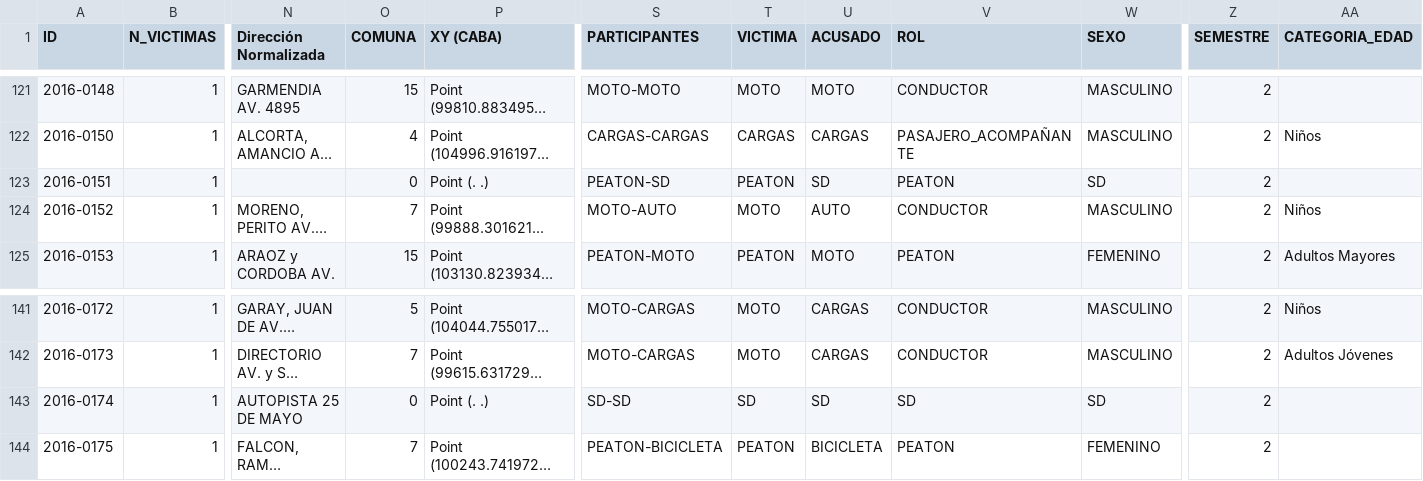
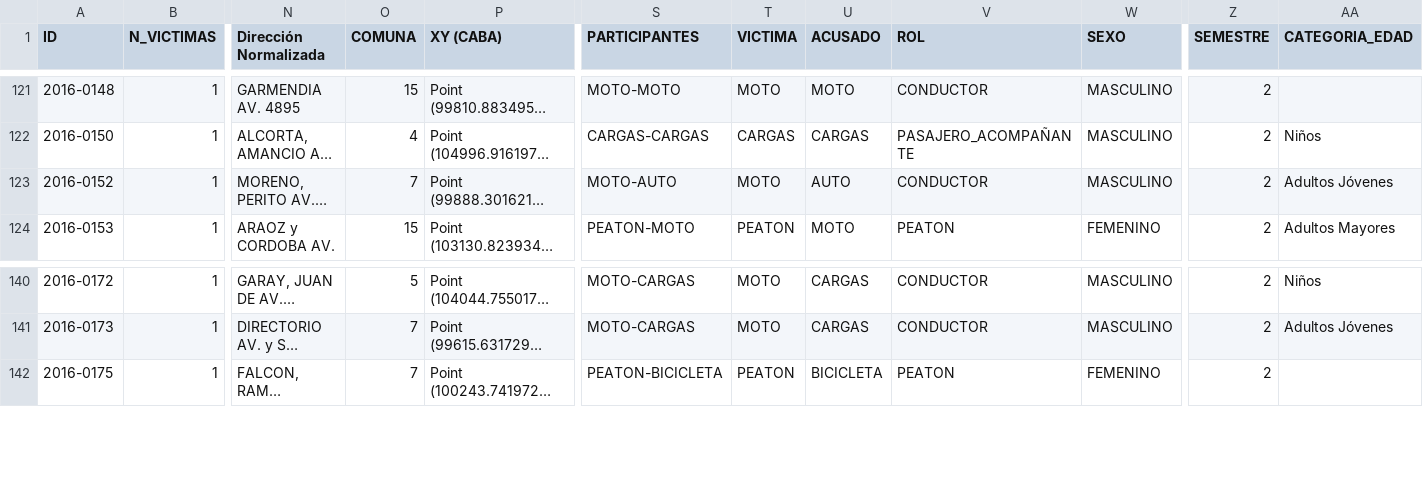
Before and after one commit to alexxcode/Proyecto-2-DA, a CSV file: datasets/df_homicidios.csv, drawn as a sheet; only a part is shown, gaps mark what is left out; long unchanged cells end in …; removed rows and columns are numbered as before the commit, all else as after; rows hold the shown columns only; the diff names each change by its address in the sheet, - before the commit and + after, or states it on an @@ line.

```diff
--- a/datasets/df_homicidios.csv
+++ b/datasets/df_homicidios.csv
-row 123: 2016-0151 | 1 |  | 0 | Point (. .) | PEATON-SD | PEATON | SD | PEATON | SD | 2
-AA123 (CATEGORIA_EDAD): Niños
+AA123 (CATEGORIA_EDAD): Adultos Jóvenes
-row 143: 2016-0174 | 1 | AUTOPISTA 25 DE MAYO | 0 | Point (. .) | SD-SD | SD | SD | SD | SD | 2
```
Also changed, not shown: 5 other files.
